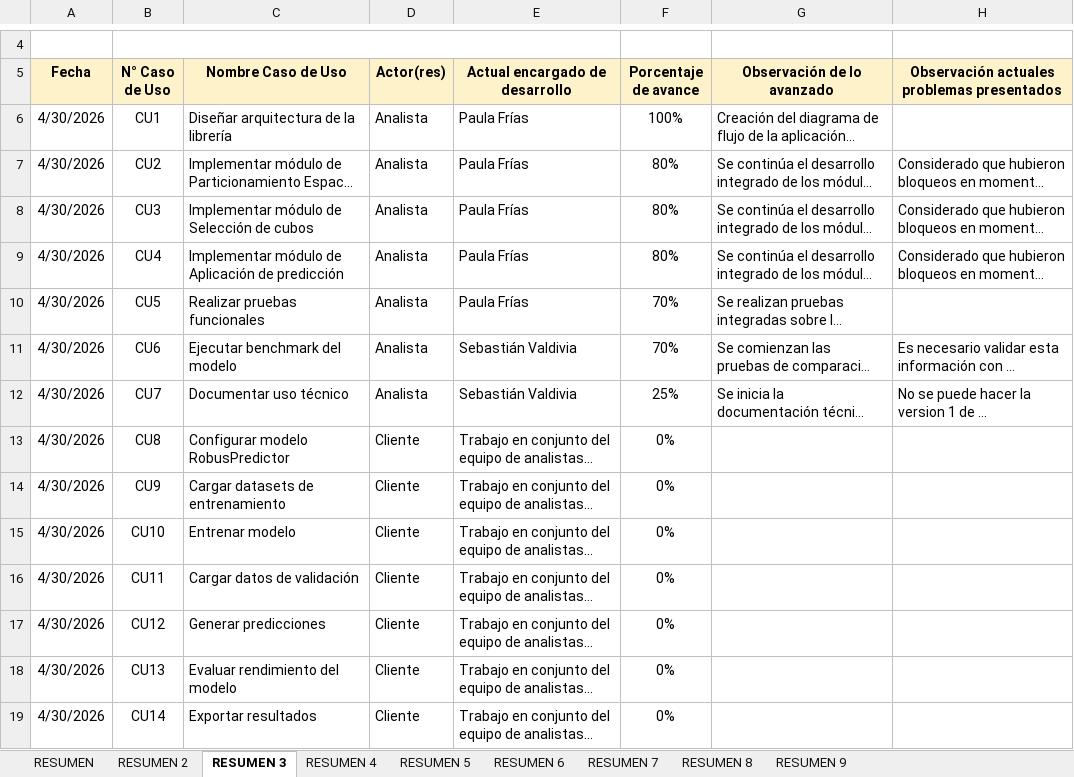
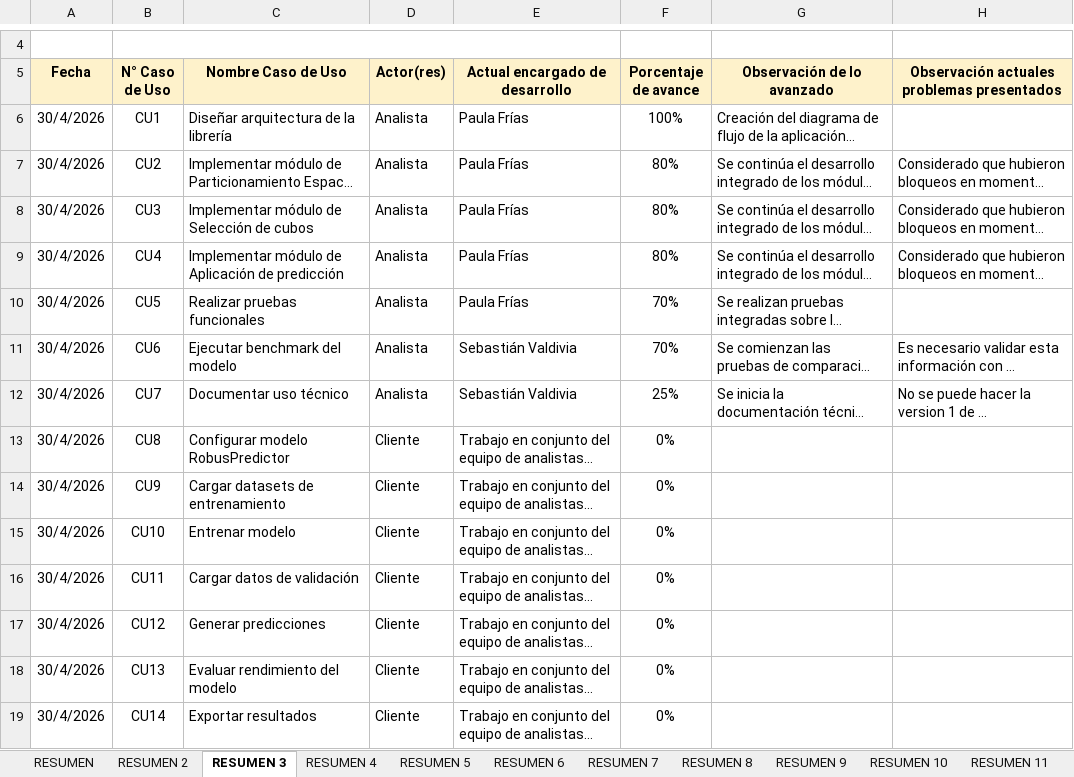
Before and after one commit to paufriasest/Robus-Predictor, an Excel workbook: Documentacion/Estado de Avance Casos de Uso.xlsx, sheet RESUMEN 3, drawn as a sheet; only a part is shown, gaps mark what is left out; long unchanged cells end in …; values as stored, in another font and other column widths than the file's, no borders; charts and pictures not drawn; the diff names each change by its address in the sheet, - before the commit and + after, or states it on an @@ line.

```diff
--- a/Documentacion/Estado de Avance Casos de Uso.xlsx (sheet RESUMEN 3)
+++ b/Documentacion/Estado de Avance Casos de Uso.xlsx (sheet RESUMEN 3)
+sheet tab: RESUMEN 10
+sheet tab: RESUMEN 11
-A6:A19 (Fecha): 4/30/2026
+A6:A19 (Fecha): 30/4/2026
```
Also changed, not shown: sheet RESUMEN 2, sheet RESUMEN 4, sheet RESUMEN 7, sheet RESUMEN 8, sheet RESUMEN 9, sheet RESUMEN 5, 2 more sheets, charts or pictures.
